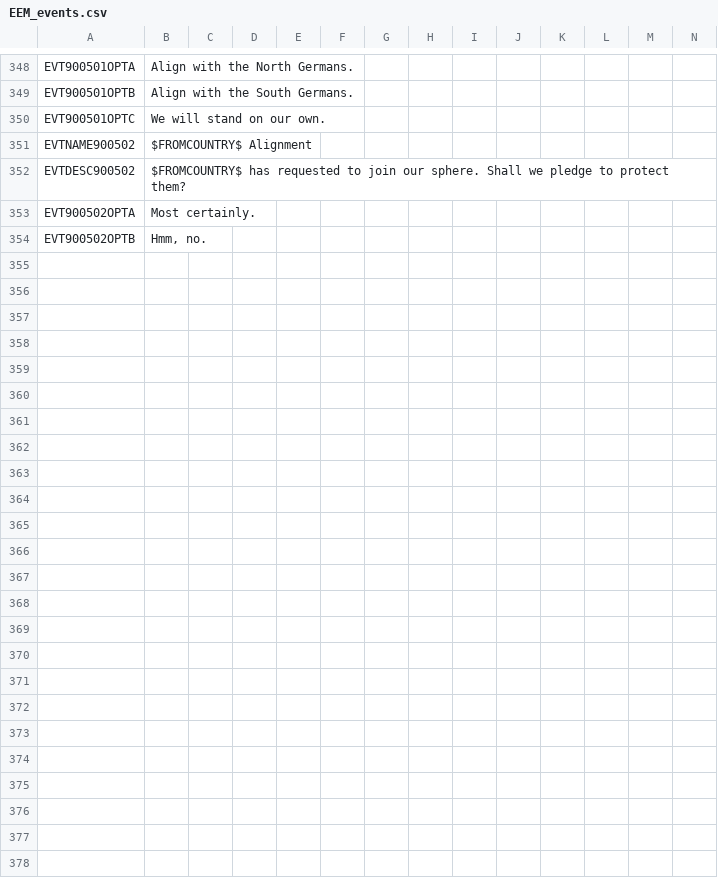
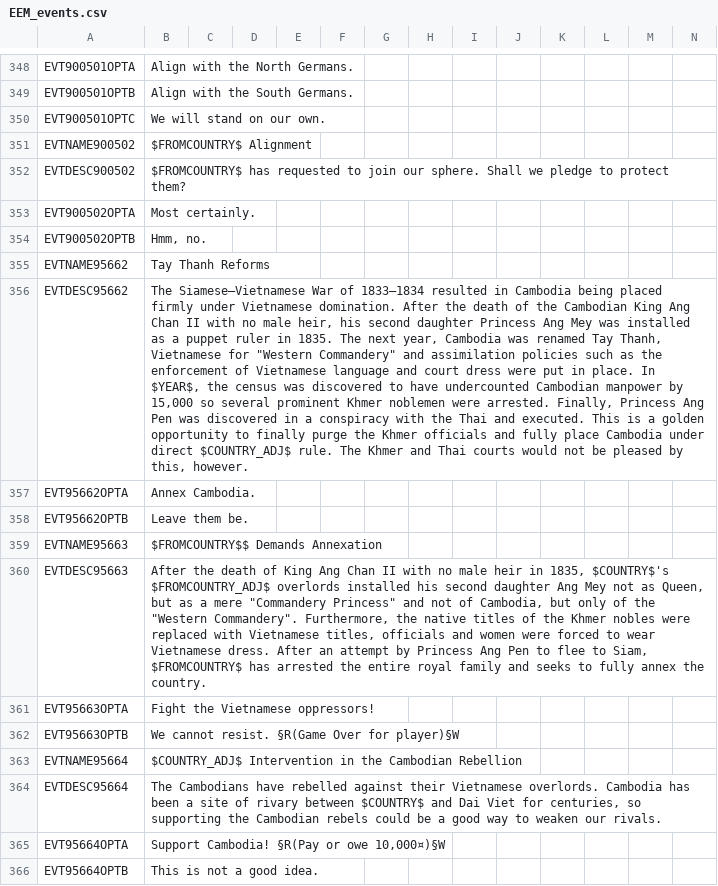
Before and after one commit to ujtcelvn/Ending_Extension_Mod, a CSV file: EEM/localisation/EEM_events.csv, drawn as a sheet; only a part is shown, gaps mark what is left out; the diff names each change by its address in the sheet, - before the commit and + after, or states it on an @@ line.

Commit message:
unciv military, Cambodia Rebellion, bugfixes
Papal states being restored now has gets less militancy
Added 3 events for the Cambodian Rebellion of 1840
Siam starts with Western ships: 1 manowar Conqueror (1400 tons) and 1 frigate Ariel (300 tons) crewed by the British
New modifier: unciv_military_tradition
Fix Pop_manipulation.txt bugs
yong_ying supply_consumption 0.2 -> 0.5
1378 Pleiku is now asian_minor. mahayana -> animist, catholic -> sunni (Cham), aristocrats -> sunni (Cham)

```diff
--- a/EEM/localisation/EEM_events.csv
+++ b/EEM/localisation/EEM_events.csv
+row 355: EVTNAME95662 | Tay Thanh Reforms
+row 356: EVTDESC95662 | The Siamese–Vietnamese War of 1833–1834 resulted in Cambodia being placed firmly under Vietnamese domination. After the death of the Cambodian King Ang Chan II with no male heir, his second daughter Princess Ang Mey was installed as a puppet ruler in 1835. The next year, Cambodia was renamed Tay Thanh, Vietnamese for "Western Commandery" and assimilation policies such as the enforcement of Vietnamese language and court dress were put in place. In $YEAR$, the census was discovered to have undercounted Cambodian manpower by 15,000 so several prominent Khmer noblemen were arrested. Finally, Princess Ang Pen was discovered in a conspiracy with the Thai and executed. This is a golden opportunity to finally purge the Khmer officials and fully place Cambodia under direct $COUNTRY_ADJ$ rule. The Khmer and Thai courts would not be pleased by this, however.
+row 357: EVT95662OPTA | Annex Cambodia.
+row 358: EVT95662OPTB | Leave them be.
+row 359: EVTNAME95663 | $FROMCOUNTRY$$ Demands Annexation
+row 360: EVTDESC95663 | After the death of King Ang Chan II with no male heir in 1835, $COUNTRY$'s $FROMCOUNTRY_ADJ$ overlords installed his second daughter Ang Mey not as Queen, but as a mere "Commandery Princess" and not of Cambodia, but only of the "Western Commandery". Furthermore, the native titles of the Khmer nobles were replaced with Vietnamese titles, officials and women were forced to wear Vietnamese dress. After an attempt by Princess Ang Pen to flee to Siam, $FROMCOUNTRY$ has arrested the entire royal family and seeks to fully annex the country.
+row 361: EVT95663OPTA | Fight the Vietnamese oppressors!
+row 362: EVT95663OPTB | We cannot resist. §R(Game Over for player)§W
+row 363: EVTNAME95664 | $COUNTRY_ADJ$ Intervention in the Cambodian Rebellion
+row 364: EVTDESC95664 | The Cambodians have rebelled against their Vietnamese overlords. Cambodia has been a site of rivary between $COUNTRY$ and Dai Viet for centuries, so supporting the Cambodian rebels could be a good way to weaken our rivals.
+row 365: EVT95664OPTA | Support Cambodia! §R(Pay or owe 10,000¤)§W
+row 366: EVT95664OPTB | This is not a good idea.
```
Also changed, not shown: EEM/localisation/EEM_decisions.csv, EEM/localisation/EEM_modifiers.csv, 15 other files.
